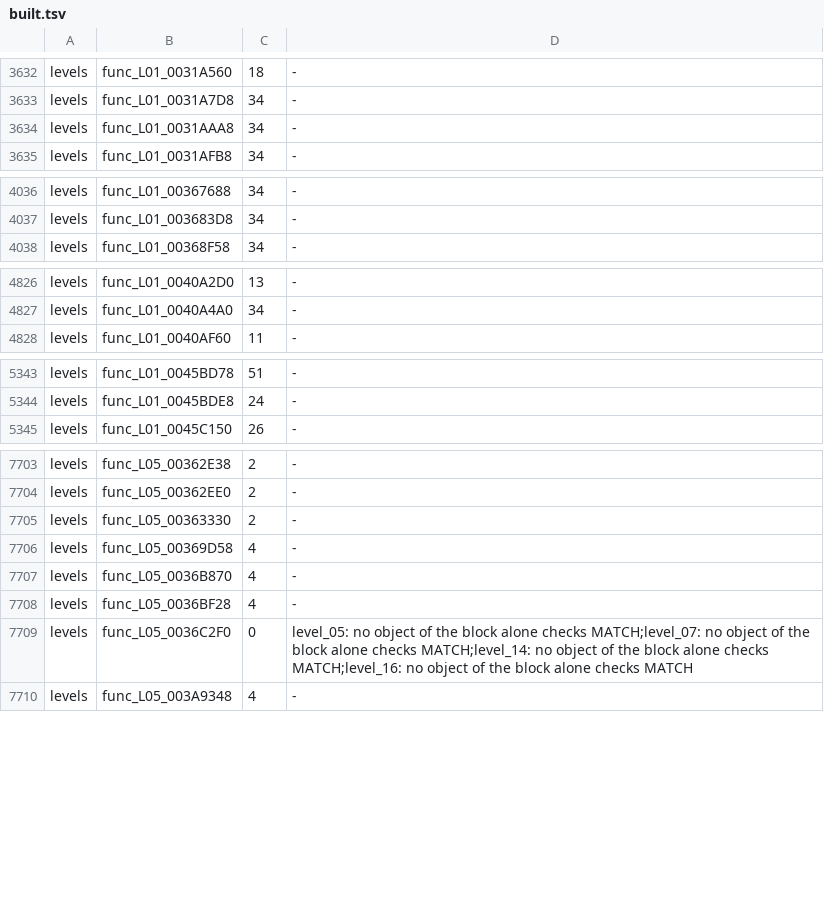
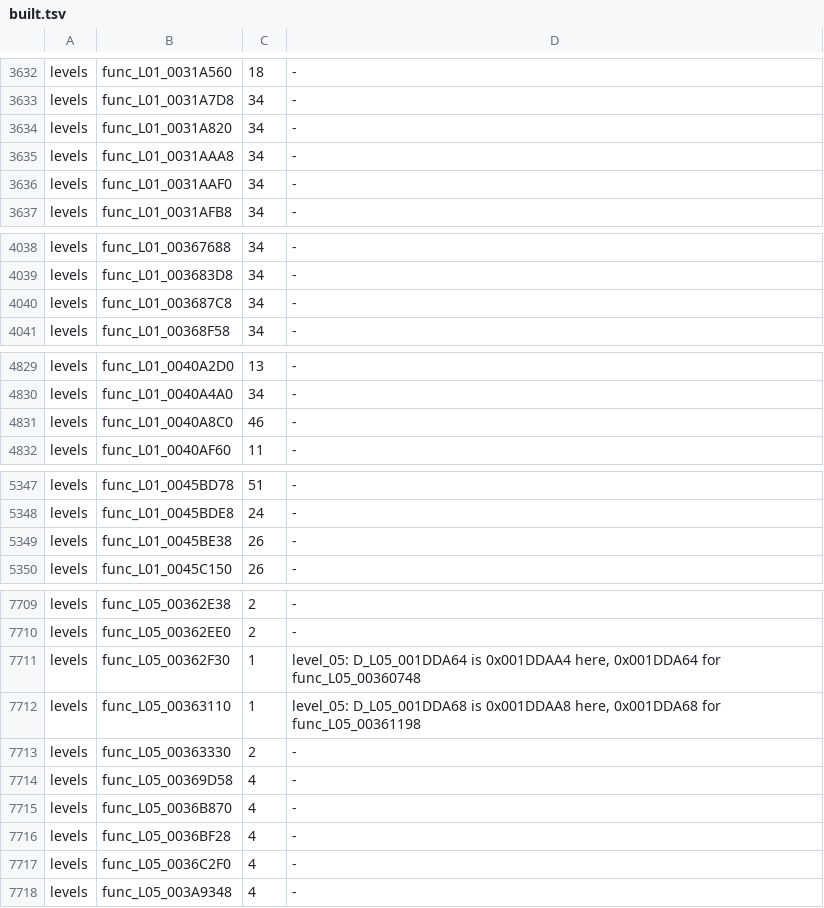
Before and after one commit to OpenRAC/rac3-decomp, a TSV file: config/us/built.tsv, drawn as a sheet; only a part is shown, gaps mark what is left out; the diff covers the shown part only.

```diff
--- a/config/us/built.tsv
+++ b/config/us/built.tsv
@@ -3633,3 +3633,5 @@ levels	func_L01_0031A560	18	-
 levels	func_L01_0031A7D8	34	-
+levels	func_L01_0031A820	34	-
 levels	func_L01_0031AAA8	34	-
+levels	func_L01_0031AAF0	34	-
 levels	func_L01_0031AFB8	34	-
@@ -4037,2 +4039,3 @@ levels	func_L01_00367688	34	-
 levels	func_L01_003683D8	34	-
+levels	func_L01_003687C8	34	-
 levels	func_L01_00368F58	34	-
@@ -4827,2 +4830,3 @@ levels	func_L01_0040A2D0	13	-
 levels	func_L01_0040A4A0	34	-
+levels	func_L01_0040A8C0	46	-
 levels	func_L01_0040AF60	11	-
@@ -5344,2 +5348,3 @@ levels	func_L01_0045BD78	51	-
 levels	func_L01_0045BDE8	24	-
+levels	func_L01_0045BE38	26	-
 levels	func_L01_0045C150	26	-
@@ -7704,2 +7710,4 @@ levels	func_L05_00362E38	2	-
 levels	func_L05_00362EE0	2	-
+levels	func_L05_00362F30	1	level_05: D_L05_001DDA64 is 0x001DDAA4 here, 0x001DDA64 for func_L05_00360748
+levels	func_L05_00363110	1	level_05: D_L05_001DDA68 is 0x001DDAA8 here, 0x001DDA68 for func_L05_00361198
 levels	func_L05_00363330	2	-
@@ -7708,3 +7716,3 @@ levels	func_L05_0036B870	4	-
 levels	func_L05_0036BF28	4	-
-levels	func_L05_0036C2F0	0	level_05: no object of the block alone checks MATCH;level_07: no object of the block alone checks MATCH;level_14: no object of the block alone checks MATCH;level_16: no object of the block alone checks MATCH
+levels	func_L05_0036C2F0	4	-
 levels	func_L05_003A9348	4	-
```
Also changed, not shown: 3 added rows, 1 removed row and 38 edited cells elsewhere in this file, config/us/exceptions.tsv, 2 other files.
